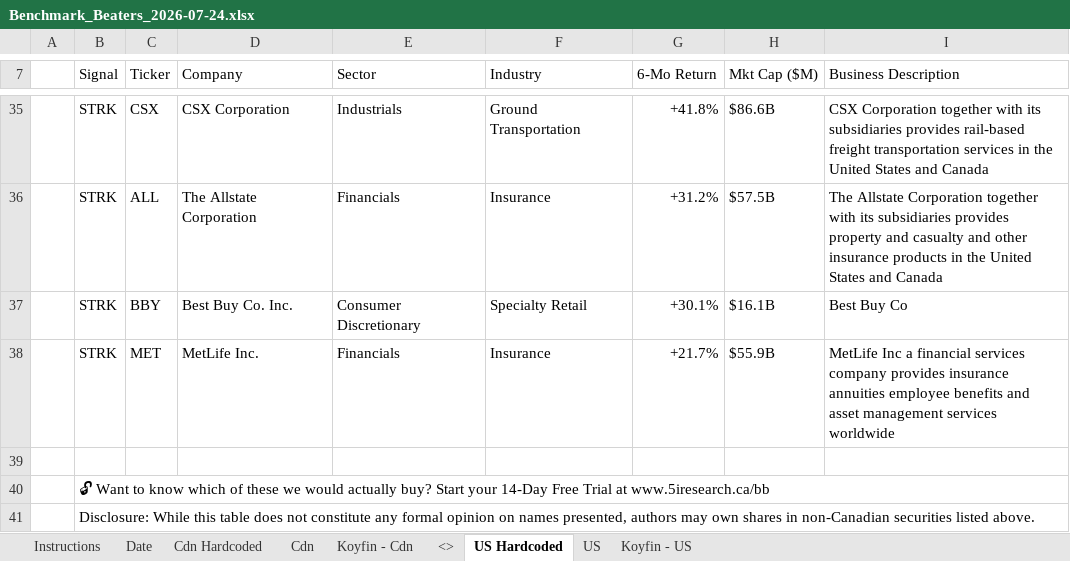
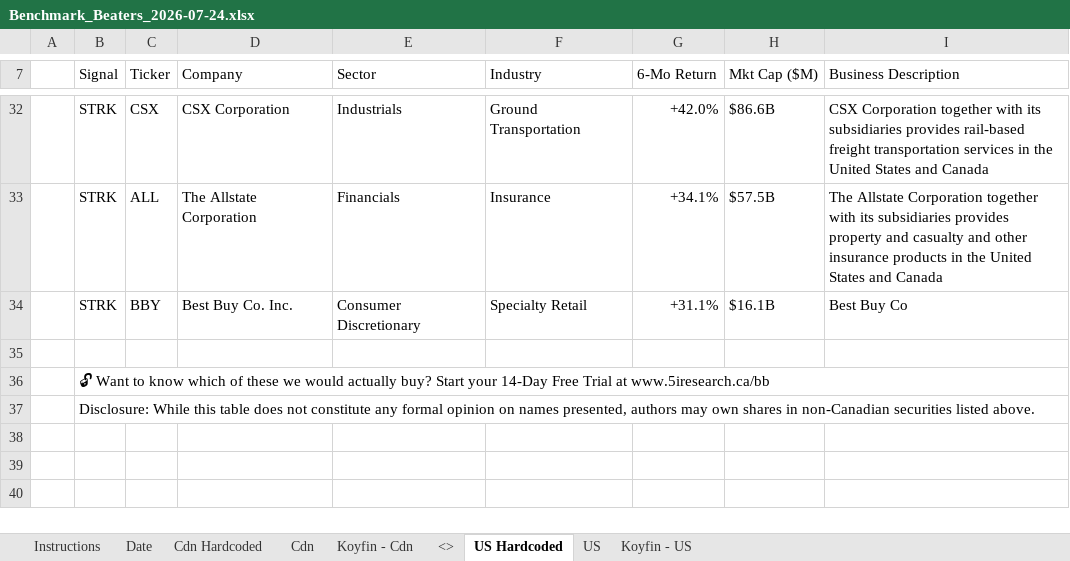
Before and after one commit to 5iResearch/data-scripts, an Excel workbook: outputs/benchmark-beaters/Benchmark_Beaters_2026-07-24.xlsx, sheet US Hardcoded, drawn as a sheet; only a part is shown, gaps mark what is left out; values as stored, in another font and other column widths than the file's, no cell formats; charts and pictures and conditional formats not drawn; removed rows and columns are numbered as before the commit, all else as after; the diff covers the shown part only; the diff names each change by its address in the sheet, - before the commit and + after, or states it on an @@ line.

```diff
--- a/outputs/benchmark-beaters/Benchmark_Beaters_2026-07-24.xlsx (sheet US Hardcoded)
+++ b/outputs/benchmark-beaters/Benchmark_Beaters_2026-07-24.xlsx (sheet US Hardcoded)
-G32 (6-Mo Return): +41.8%
+G32 (6-Mo Return): +42.0%
-G33 (6-Mo Return): +31.2%
+G33 (6-Mo Return): +34.1%
-G34 (6-Mo Return): +30.1%
+G34 (6-Mo Return): +31.1%
-row 38:  | STRK | MET | MetLife Inc. | Financials | Insurance | +21.7% | $55.9B | MetLife Inc a financial services company provides insurance annuities employee benefits and asset management services worldwide
```
Also changed, not shown: 4 added rows, 7 removed rows and 19 edited cells elsewhere in this sheet, sheet Cdn Hardcoded, cell formats, charts or pictures, 3 other files.
